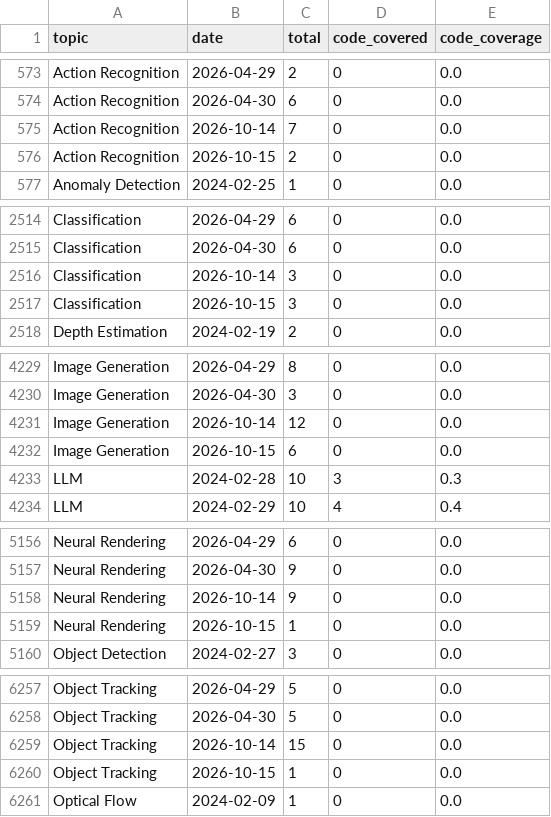
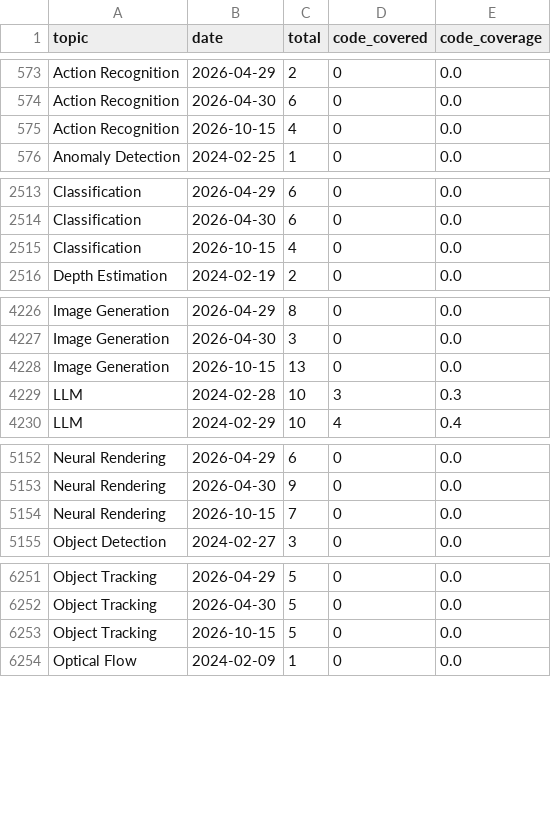
Before and after one commit to a541203686/paper-list, a CSV file: docs/analytics/data/code_coverage_daily.csv, drawn as a sheet; only a part is shown, gaps mark what is left out; the diff covers the shown part only.

```diff
--- a/docs/analytics/data/code_coverage_daily.csv
+++ b/docs/analytics/data/code_coverage_daily.csv
@@ -574,4 +574,3 @@ Action Recognition,2026-04-29,2,0,0.0
 Action Recognition,2026-04-30,6,0,0.0
-Action Recognition,2026-10-14,7,0,0.0
-Action Recognition,2026-10-15,2,0,0.0
+Action Recognition,2026-10-15,4,0,0.0
 Anomaly Detection,2024-02-25,1,0,0.0
@@ -2515,4 +2514,3 @@ Classification,2026-04-29,6,0,0.0
 Classification,2026-04-30,6,0,0.0
-Classification,2026-10-14,3,0,0.0
-Classification,2026-10-15,3,0,0.0
+Classification,2026-10-15,4,0,0.0
 Depth Estimation,2024-02-19,2,0,0.0
@@ -4230,4 +4227,3 @@ Image Generation,2026-04-29,8,0,0.0
 Image Generation,2026-04-30,3,0,0.0
-Image Generation,2026-10-14,12,0,0.0
-Image Generation,2026-10-15,6,0,0.0
+Image Generation,2026-10-15,13,0,0.0
 LLM,2024-02-28,10,3,0.3
@@ -5157,4 +5153,3 @@ Neural Rendering,2026-04-29,6,0,0.0
 Neural Rendering,2026-04-30,9,0,0.0
-Neural Rendering,2026-10-14,9,0,0.0
-Neural Rendering,2026-10-15,1,0,0.0
+Neural Rendering,2026-10-15,7,0,0.0
 Object Detection,2024-02-27,3,0,0.0
@@ -6258,4 +6252,3 @@ Object Tracking,2026-04-29,5,0,0.0
 Object Tracking,2026-04-30,5,0,0.0
-Object Tracking,2026-10-14,15,0,0.0
-Object Tracking,2026-10-15,1,0,0.0
+Object Tracking,2026-10-15,5,0,0.0
 Optical Flow,2024-02-09,1,0,0.0
```
Also changed, not shown: 7 removed rows and 5 edited cells elsewhere in this file, docs/analytics/data/code_coverage_monthly.csv, docs/analytics/data/daily_counts.csv, 51 other files.
